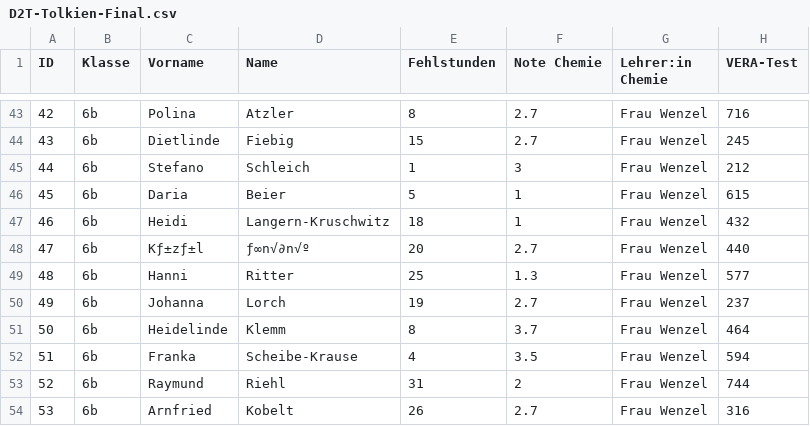
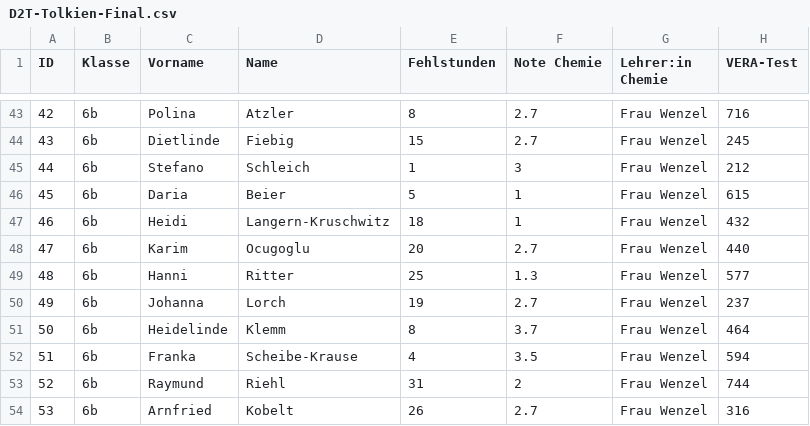
Before and after one commit to KI-Campus/Data2Teach, a CSV file: data/D2T-Tolkien-Final.csv, drawn as a sheet; only a part is shown, gaps mark what is left out; the diff names each change by its address in the sheet, - before the commit and + after, or states it on an @@ line.

Commit message:
Update D2T-Tolkien-Final.csv

```diff
--- a/data/D2T-Tolkien-Final.csv
+++ b/data/D2T-Tolkien-Final.csv
-C48 (Vorname): Kƒ±zƒ±l
+C48 (Vorname): Karim
-D48 (Name): ƒ∞n√∂n√º
+D48 (Name): Ocugoglu
```
